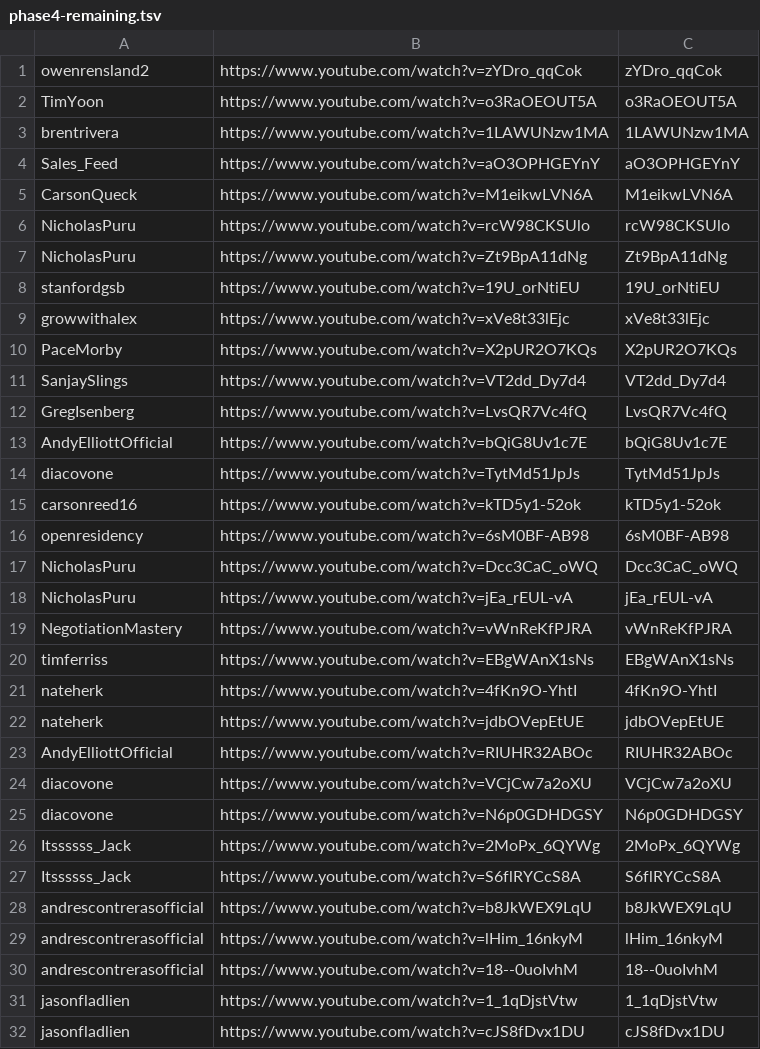
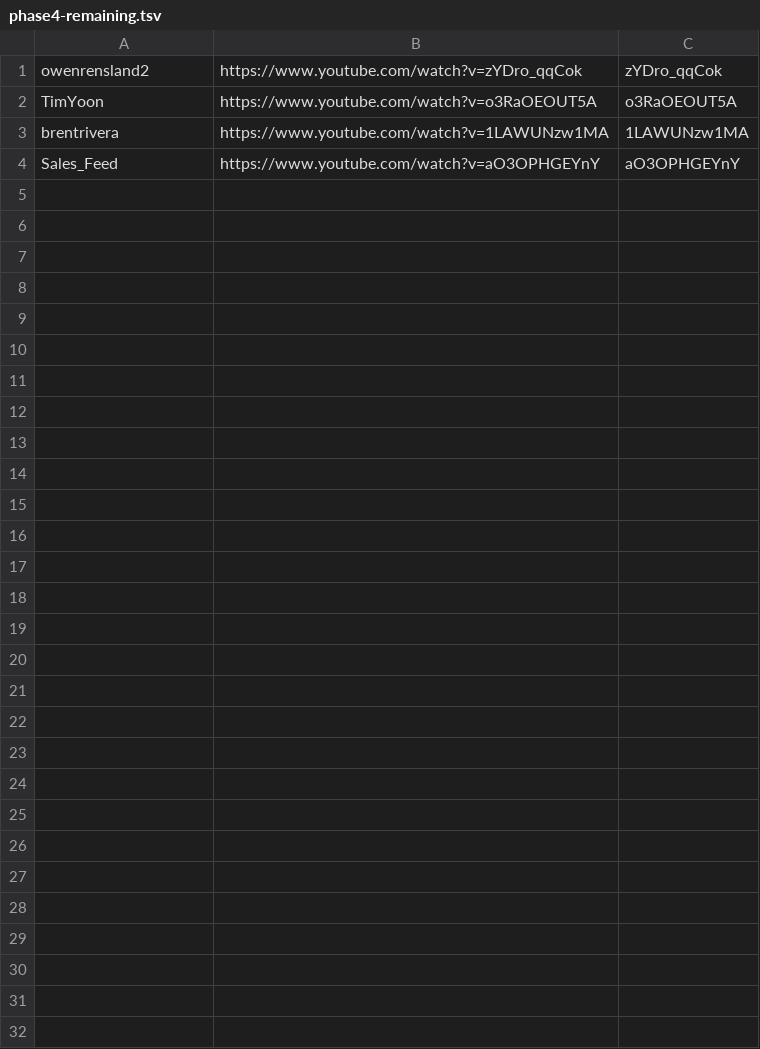
Before and after one commit to technirmata/yt-deep-knowledge-distributed, a TSV file: queue/phase4-remaining.tsv, drawn as a sheet; the diff names each change by its address in the sheet, - before the commit and + after, or states it on an @@ line.

Commit message:
harvest: queue refresh 2026-07-12T05:19Z

```diff
--- a/queue/phase4-remaining.tsv
+++ b/queue/phase4-remaining.tsv
-row 5: CarsonQueck | https://www.youtube.com/watch?v=M1eikwLVN6A | M1eikwLVN6A
-row 6: NicholasPuru | https://www.youtube.com/watch?v=rcW98CKSUlo | rcW98CKSUlo
-row 7: NicholasPuru | https://www.youtube.com/watch?v=Zt9BpA11dNg | Zt9BpA11dNg
-row 8: stanfordgsb | https://www.youtube.com/watch?v=19U_orNtiEU | 19U_orNtiEU
-row 9: growwithalex | https://www.youtube.com/watch?v=xVe8t33lEjc | xVe8t33lEjc
-row 10: PaceMorby | https://www.youtube.com/watch?v=X2pUR2O7KQs | X2pUR2O7KQs
-row 11: SanjaySlings | https://www.youtube.com/watch?v=VT2dd_Dy7d4 | VT2dd_Dy7d4
-row 12: GregIsenberg | https://www.youtube.com/watch?v=LvsQR7Vc4fQ | LvsQR7Vc4fQ
-row 13: AndyElliottOfficial | https://www.youtube.com/watch?v=bQiG8Uv1c7E | bQiG8Uv1c7E
-row 14: diacovone | https://www.youtube.com/watch?v=TytMd51JpJs | TytMd51JpJs
-row 15: carsonreed16 | https://www.youtube.com/watch?v=kTD5y1-52ok | kTD5y1-52ok
-row 16: openresidency | https://www.youtube.com/watch?v=6sM0BF-AB98 | 6sM0BF-AB98
-row 17: NicholasPuru | https://www.youtube.com/watch?v=Dcc3CaC_oWQ | Dcc3CaC_oWQ
-row 18: NicholasPuru | https://www.youtube.com/watch?v=jEa_rEUL-vA | jEa_rEUL-vA
-row 19: NegotiationMastery | https://www.youtube.com/watch?v=vWnReKfPJRA | vWnReKfPJRA
-row 20: timferriss | https://www.youtube.com/watch?v=EBgWAnX1sNs | EBgWAnX1sNs
-row 21: nateherk | https://www.youtube.com/watch?v=4fKn9O-YhtI | 4fKn9O-YhtI
-row 22: nateherk | https://www.youtube.com/watch?v=jdbOVepEtUE | jdbOVepEtUE
-row 23: AndyElliottOfficial | https://www.youtube.com/watch?v=RIUHR32ABOc | RIUHR32ABOc
-row 24: diacovone | https://www.youtube.com/watch?v=VCjCw7a2oXU | VCjCw7a2oXU
-row 25: diacovone | https://www.youtube.com/watch?v=N6p0GDHDGSY | N6p0GDHDGSY
-row 26: Itssssss_Jack | https://www.youtube.com/watch?v=2MoPx_6QYWg | 2MoPx_6QYWg
-row 27: Itssssss_Jack | https://www.youtube.com/watch?v=S6flRYCcS8A | S6flRYCcS8A
-row 28: andrescontrerasofficial | https://www.youtube.com/watch?v=b8JkWEX9LqU | b8JkWEX9LqU
-row 29: andrescontrerasofficial | https://www.youtube.com/watch?v=lHim_16nkyM | lHim_16nkyM
-row 30: andrescontrerasofficial | https://www.youtube.com/watch?v=18--0uoIvhM | 18--0uoIvhM
-row 31: jasonfladlien | https://www.youtube.com/watch?v=1_1qDjstVtw | 1_1qDjstVtw
-row 32: jasonfladlien | https://www.youtube.com/watch?v=cJS8fDvx1DU | cJS8fDvx1DU
```
